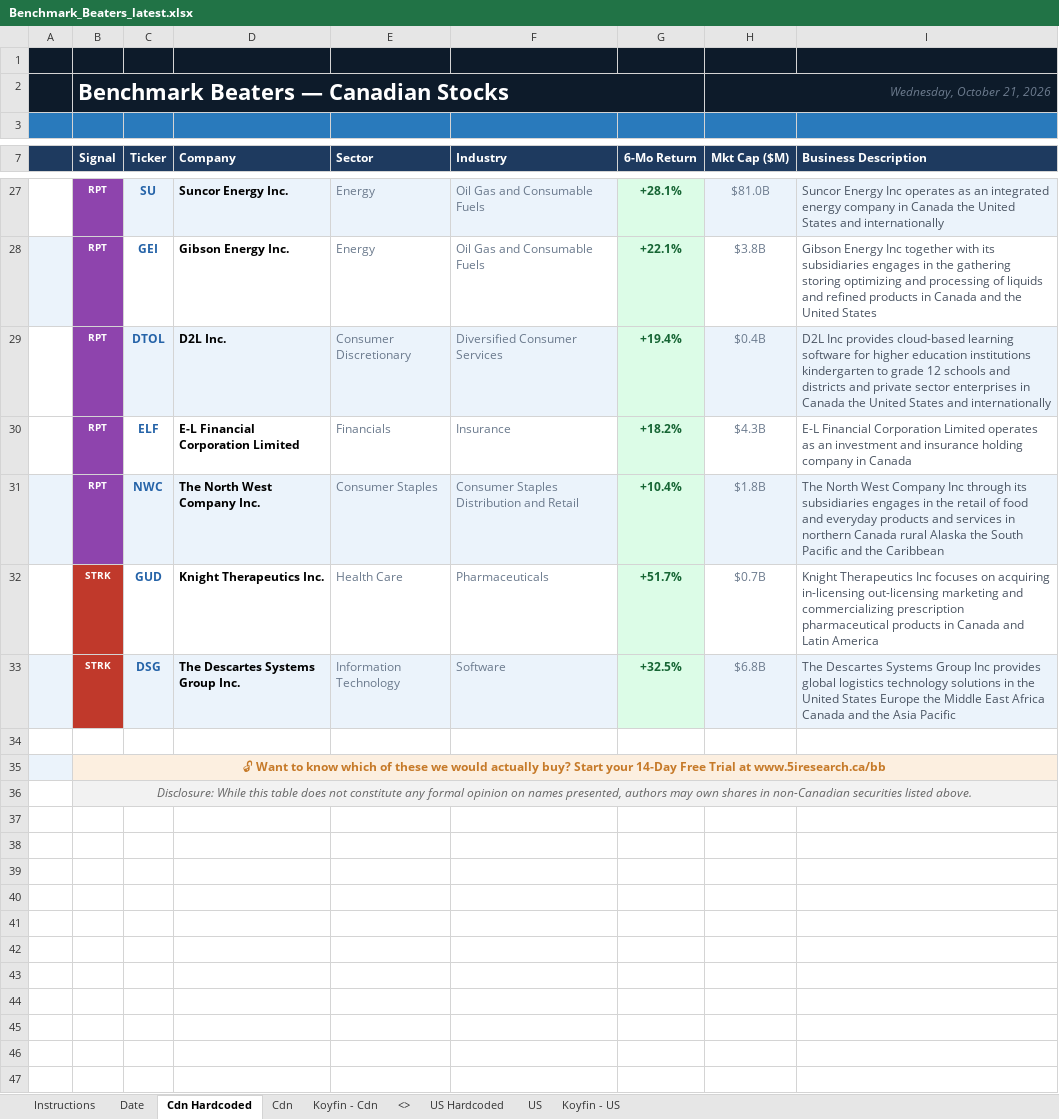
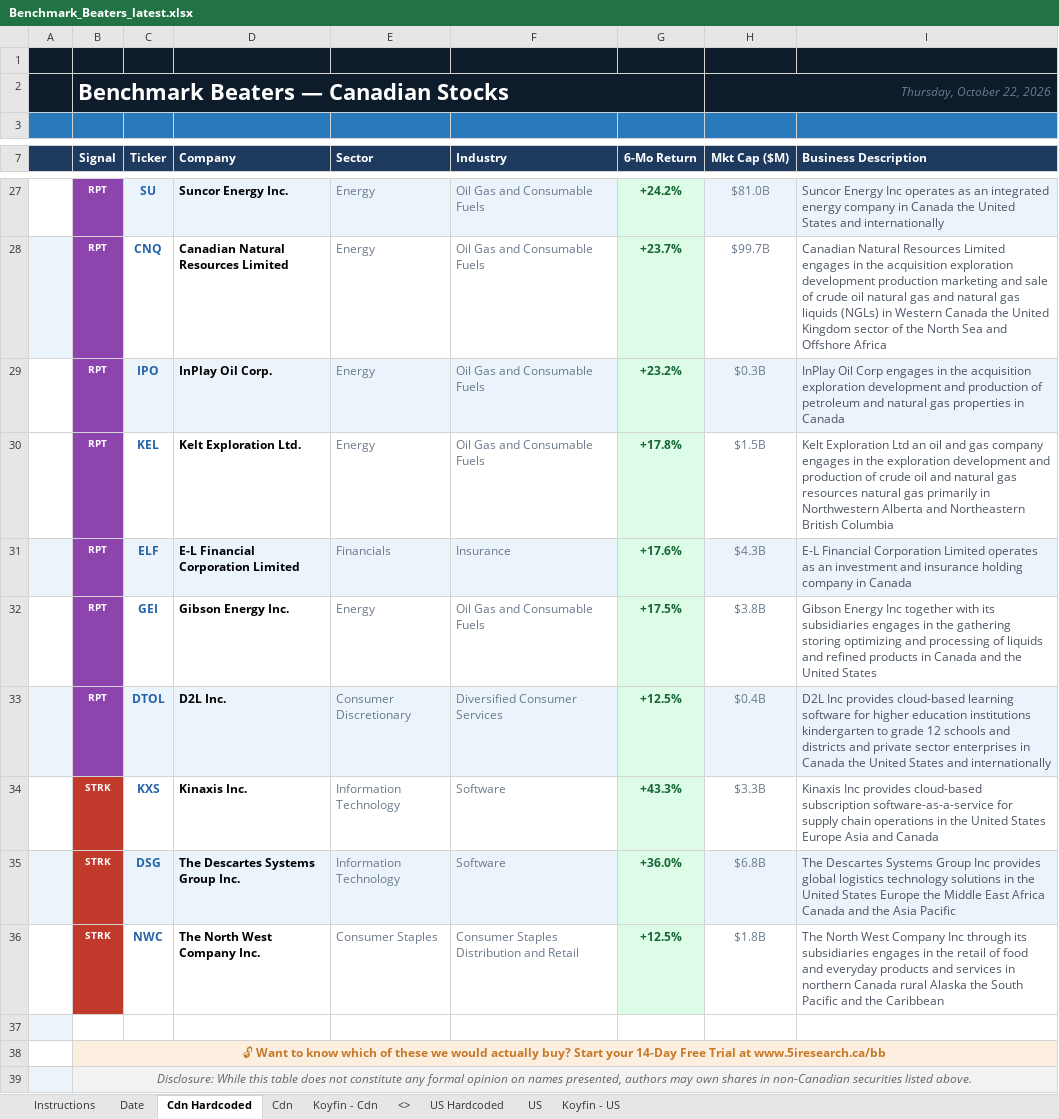
Before and after one commit to 5iResearch/data-scripts, an Excel workbook: outputs/benchmark-beaters/Benchmark_Beaters_latest.xlsx, sheet Cdn Hardcoded, drawn as a sheet; only a part is shown, gaps mark what is left out; values as stored, in another font and other column widths than the file's, no borders; charts and pictures and conditional formats not drawn; removed rows and columns are numbered as before the commit, all else as after; the diff covers the shown part only; the diff names each change by its address in the sheet, - before the commit and + after, or states it on an @@ line.

```diff
--- a/outputs/benchmark-beaters/Benchmark_Beaters_latest.xlsx (sheet Cdn Hardcoded)
+++ b/outputs/benchmark-beaters/Benchmark_Beaters_latest.xlsx (sheet Cdn Hardcoded)
-H2 (Mkt Cap ($M)): Wednesday, October 21, 2026
+H2 (Mkt Cap ($M)): Thursday, October 22, 2026
-G27 (6-Mo Return): +28.1%
+G27 (6-Mo Return): +24.2%
+row 28:  | RPT | CNQ | Canadian Natural Resources Limited | Energy | Oil Gas and Consumable Fuels | +23.7% | $99.7B | Canadian Natural Resources Limited engages in the acquisition exploration development production marketing and sale of crude oil natural gas and natural gas liquids (NGLs) in Western Canada the United Kingdom sector of the North Sea and Offshore Africa
+row 29:  | RPT | IPO | InPlay Oil Corp. | Energy | Oil Gas and Consumable Fuels | +23.2% | $0.3B | InPlay Oil Corp engages in the acquisition exploration development and production of petroleum and natural gas properties in Canada
+row 30:  | RPT | KEL | Kelt Exploration Ltd. | Energy | Oil Gas and Consumable Fuels | +17.8% | $1.5B | Kelt Exploration Ltd an oil and gas company engages in the exploration development and production of crude oil and natural gas resources natural gas primarily in Northwestern Alberta and Northeastern British Columbia
+row 31:  | RPT | ELF | E-L Financial Corporation Limited | Financials | Insurance | +17.6% | $4.3B | E-L Financial Corporation Limited operates as an investment and insurance holding company in Canada
-A32 fill: #EBF3FB
+A32 fill: none
-G32 (6-Mo Return): +22.1%
+G32 (6-Mo Return): +17.5%
-A33 fill: none
+A33 fill: #EBF3FB
-G33 (6-Mo Return): +19.4%
+G33 (6-Mo Return): +12.5%
-row 30:  | RPT | ELF | E-L Financial Corporation Limited | Financials | Insurance | +18.2% | $4.3B | E-L Financial Corporation Limited operates as an investment and insurance holding company in Canada
-row 31:  | RPT | NWC | The North West Company Inc. | Consumer Staples | Consumer Staples Distribution and Retail | +10.4% | $1.8B | The North West Company Inc through its subsidiaries engages in the retail of food and everyday products and services in northern Canada rural Alaska the South Pacific and the Caribbean
-row 32:  | STRK | GUD | Knight Therapeutics Inc. | Health Care | Pharmaceuticals | +51.7% | $0.7B | Knight Therapeutics Inc focuses on acquiring in-licensing out-licensing marketing and commercializing prescription pharmaceutical products in Canada and Latin America
+row 34:  | STRK | KXS | Kinaxis Inc. | Information Technology | Software | +43.3% | $3.3B | Kinaxis Inc provides cloud-based subscription software-as-a-service for supply chain operations in the United States Europe Asia and Canada
-G35 (6-Mo Return): +32.5%
+G35 (6-Mo Return): +36.0%
+row 36:  | STRK | NWC | The North West Company Inc. | Consumer Staples | Consumer Staples Distribution and Retail | +12.5% | $1.8B | The North West Company Inc through its subsidiaries engages in the retail of food and everyday products and services in northern Canada rural Alaska the South Pacific and the Caribbean
-A37 fill: none
+A37 fill: #EBF3FB
-A38 fill: #EBF3FB
+A38 fill: none
-A39 fill: none
+A39 fill: #EBF3FB
```
Also changed, not shown: 9 added rows, 9 removed rows, 10 edited cells and cell formats elsewhere in this sheet, sheet US Hardcoded, sheet Date, 13 other files.
